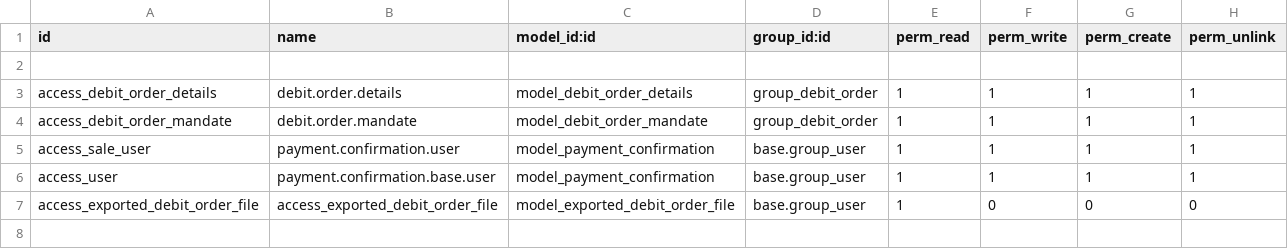
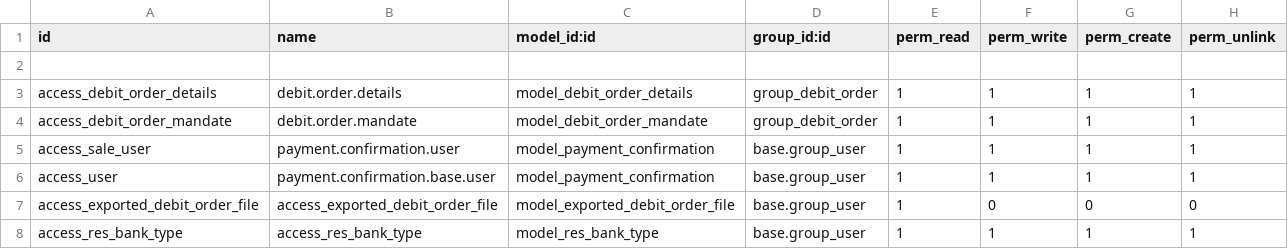
Before and after one commit to StrategicDimensions/CharterQuest, a CSV file: event_debit_order_kt/security/ir.model.access.csv, drawn as a sheet.

```diff
--- a/event_debit_order_kt/security/ir.model.access.csv
+++ b/event_debit_order_kt/security/ir.model.access.csv
@@ -7 +7,2 @@ access_user,payment.confirmation.base.user,model_payment_confirmation,base.group
 access_exported_debit_order_file,access_exported_debit_order_file,model_exported_debit_order_file,base.group_user,1,0,0,0
+access_res_bank_type,access_res_bank_type,model_res_bank_type,base.group_user,1,1,1,1
```
Also changed, not shown: 7 other files.
